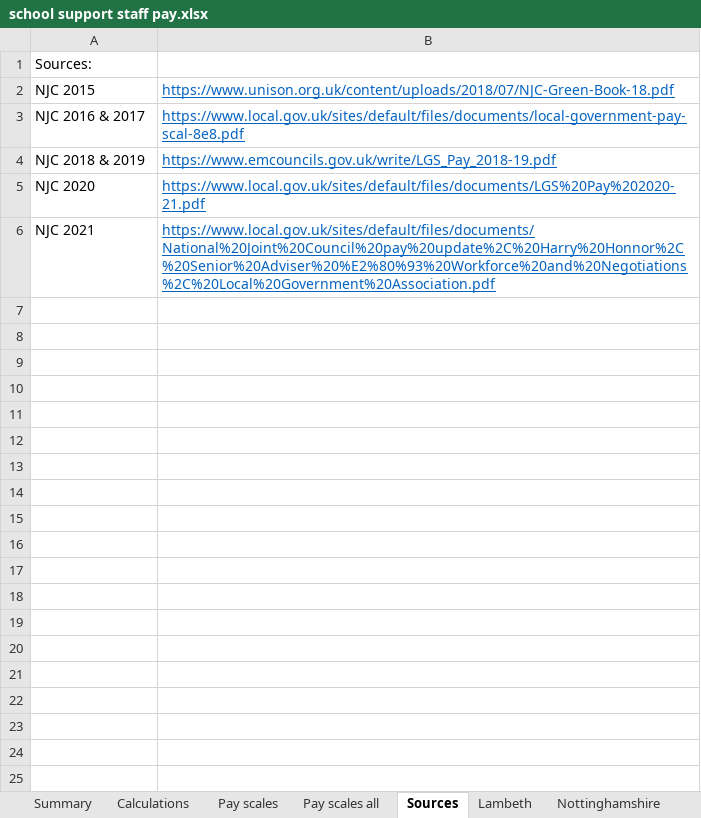
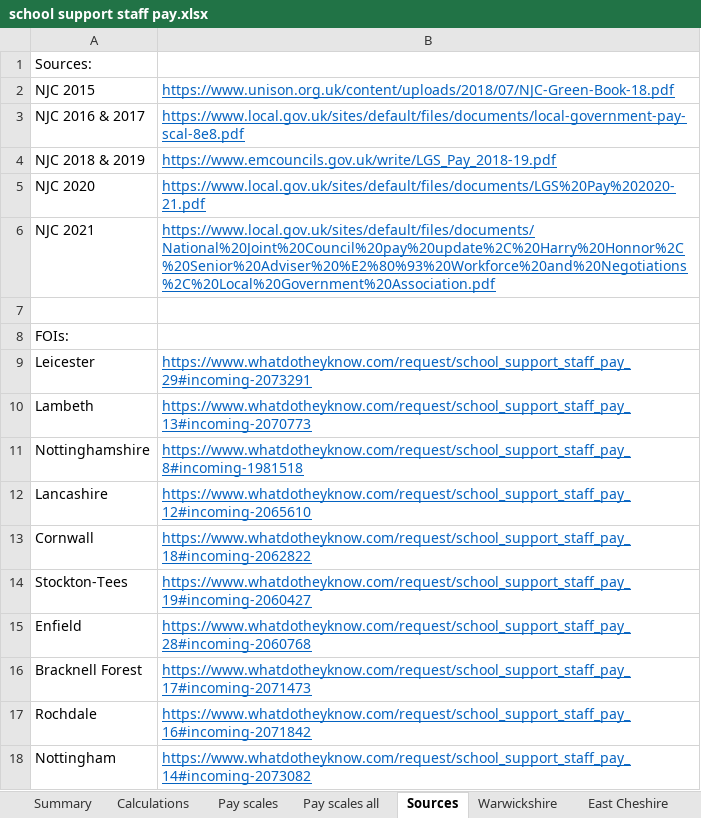
Before and after one commit to National-Education-Union/school-cuts, an Excel workbook: data/school_costs/school support staff pay.xlsx, sheet Sources, drawn as a sheet; values as stored, in another font and other column widths than the file's, no borders; the diff names each change by its address in the sheet, - before the commit and + after, or states it on an @@ line.

```diff
--- a/data/school_costs/school support staff pay.xlsx (sheet Sources)
+++ b/data/school_costs/school support staff pay.xlsx (sheet Sources)
+sheet tab: Warwickshire
+sheet tab: East Cheshire
+row 7: (empty)
+row 8: FOIs:
+row 9: Leicester | https://www.whatdotheyknow.com/request/school_support_staff_pay_29#incoming-2073291
+row 10: Lambeth | https://www.whatdotheyknow.com/request/school_support_staff_pay_13#incoming-2070773
+row 11: Nottinghamshire | https://www.whatdotheyknow.com/request/school_support_staff_pay_8#incoming-1981518
+row 12: Lancashire | https://www.whatdotheyknow.com/request/school_support_staff_pay_12#incoming-2065610
+row 13: Cornwall | https://www.whatdotheyknow.com/request/school_support_staff_pay_18#incoming-2062822
+row 14: Stockton-Tees | https://www.whatdotheyknow.com/request/school_support_staff_pay_19#incoming-2060427
+row 15: Enfield | https://www.whatdotheyknow.com/request/school_support_staff_pay_28#incoming-2060768
+row 16: Bracknell Forest | https://www.whatdotheyknow.com/request/school_support_staff_pay_17#incoming-2071473
+row 17: Rochdale | https://www.whatdotheyknow.com/request/school_support_staff_pay_16#incoming-2071842
+row 18: Nottingham | https://www.whatdotheyknow.com/request/school_support_staff_pay_14#incoming-2073082
```
Also changed, not shown: sheet Calculations, sheet Summary, other sheet tabs, charts or pictures, data/school_costs/school costs.xlsx, output/Constituency.xlsx, 19 other files.
